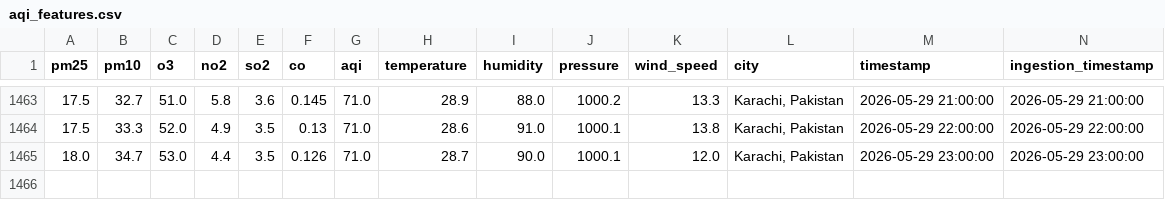
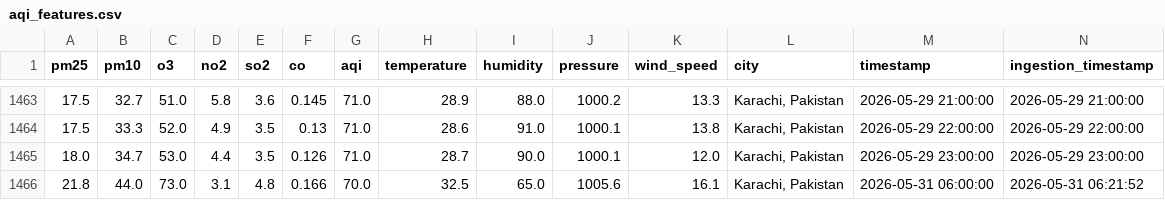
Before and after one commit to ItxUzair1/AQI-Predictor, a CSV file: data/aqi_features.csv, drawn as a sheet; only a part is shown, gaps mark what is left out; rows hold the shown columns only; the diff names each change by its address in the sheet, - before the commit and + after, or states it on an @@ line.

Commit message:
removed aqicn and implemented open metero for aqi data

```diff
--- a/data/aqi_features.csv
+++ b/data/aqi_features.csv
+row 1466: 21.8 | 44.0 | 73.0 | 3.1 | 4.8 | 0.166 | 70.0 | 32.5 | 65.0 | 1005.6 | 16.1 | Karachi, Pakistan | 2026-05-31 06:00:00 | 2026-05-31 06:21:52
```
Also changed, not shown: 11 other files.
